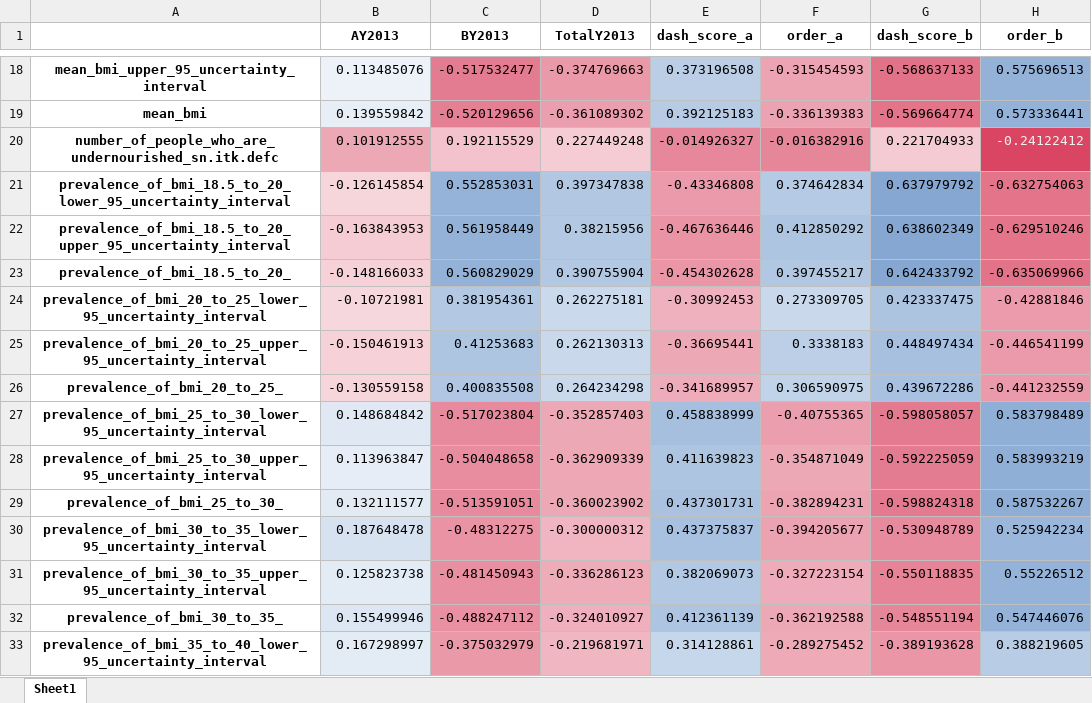
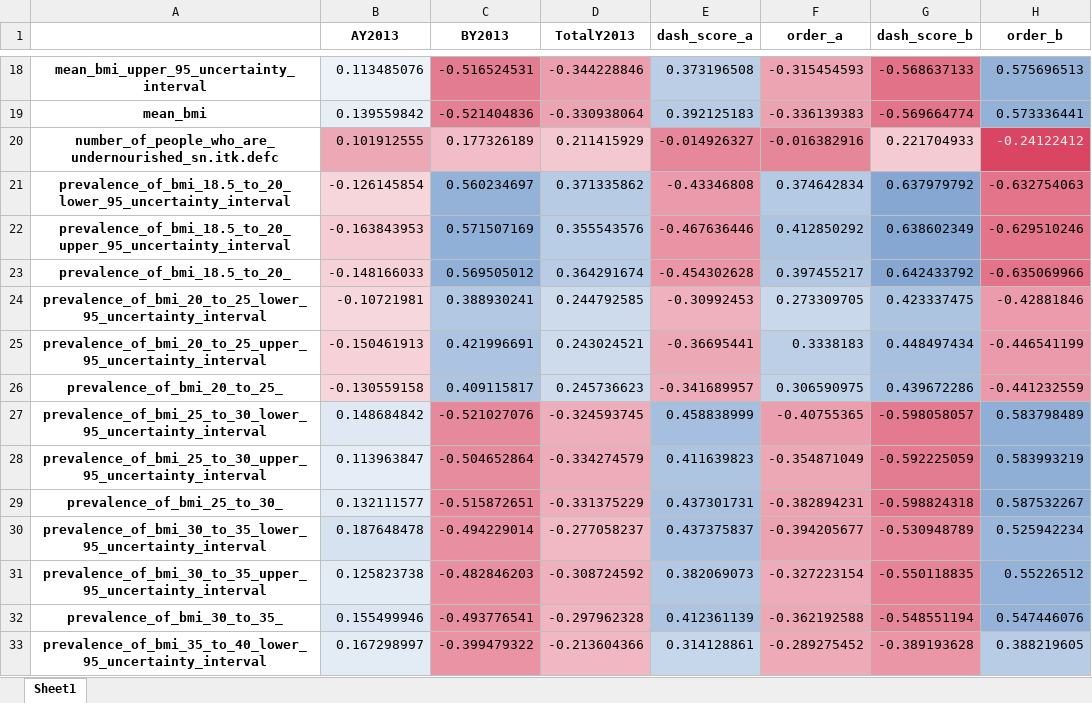
Before and after one commit to CIAT-DAPA/ideal_diet, an Excel workbook: src/outputs/countries_table_correlation.xlsx, sheet Sheet1, drawn as a sheet; only a part is shown, gaps mark what is left out; values as stored, in another font and other column widths than the file's, no borders; the diff covers the shown part only; the diff names each change by its address in the sheet, - before the commit and + after, or states it on an @@ line.

```diff
--- a/src/outputs/countries_table_correlation.xlsx (sheet Sheet1)
+++ b/src/outputs/countries_table_correlation.xlsx (sheet Sheet1)
-C18 (BY2013): -0.517532477
+C18 (BY2013): -0.516524531
-D18 (TotalY2013): -0.374769663
+D18 (TotalY2013): -0.344228846
-C19 (BY2013): -0.520129656
+C19 (BY2013): -0.521404836
-D19 (TotalY2013): -0.361089302
+D19 (TotalY2013): -0.330938064
-C20 (BY2013): 0.192115529
+C20 (BY2013): 0.177326189
-D20 (TotalY2013): 0.227449248
+D20 (TotalY2013): 0.211415929
-C21 (BY2013): 0.552853031
+C21 (BY2013): 0.560234697
-D21 (TotalY2013): 0.397347838
+D21 (TotalY2013): 0.371335862
-C22 (BY2013): 0.561958449
+C22 (BY2013): 0.571507169
-D22 (TotalY2013): 0.38215956
+D22 (TotalY2013): 0.355543576
-C23 (BY2013): 0.560829029
+C23 (BY2013): 0.569505012
-D23 (TotalY2013): 0.390755904
+D23 (TotalY2013): 0.364291674
-C24 (BY2013): 0.381954361
+C24 (BY2013): 0.388930241
-D24 (TotalY2013): 0.262275181
+D24 (TotalY2013): 0.244792585
-C25 (BY2013): 0.41253683
+C25 (BY2013): 0.421996691
-D25 (TotalY2013): 0.262130313
+D25 (TotalY2013): 0.243024521
-C26 (BY2013): 0.400835508
+C26 (BY2013): 0.409115817
-D26 (TotalY2013): 0.264234298
+D26 (TotalY2013): 0.245736623
-C27 (BY2013): -0.517023804
+C27 (BY2013): -0.521027076
-D27 (TotalY2013): -0.352857403
+D27 (TotalY2013): -0.324593745
-C28 (BY2013): -0.504048658
+C28 (BY2013): -0.504652864
-D28 (TotalY2013): -0.362909339
+D28 (TotalY2013): -0.334274579
-C29 (BY2013): -0.513591051
+C29 (BY2013): -0.515872651
-D29 (TotalY2013): -0.360023902
+D29 (TotalY2013): -0.331375229
-C30 (BY2013): -0.48312275
+C30 (BY2013): -0.494229014
-D30 (TotalY2013): -0.300000312
+D30 (TotalY2013): -0.277058237
-C31 (BY2013): -0.481450943
+C31 (BY2013): -0.482846203
-D31 (TotalY2013): -0.336286123
+D31 (TotalY2013): -0.308724592
-C32 (BY2013): -0.488247112
+C32 (BY2013): -0.493776541
-D32 (TotalY2013): -0.324010927
+D32 (TotalY2013): -0.297962328
-C33 (BY2013): -0.375032979
+C33 (BY2013): -0.399479322
-D33 (TotalY2013): -0.219681971
+D33 (TotalY2013): -0.213604366
```
Also changed, not shown: 2 added rows, 2 removed rows and 74 edited cells elsewhere in this sheet, src/inputs/configurations.xlsx, src/outputs/countries_indicators.xlsx, 20 other files.
